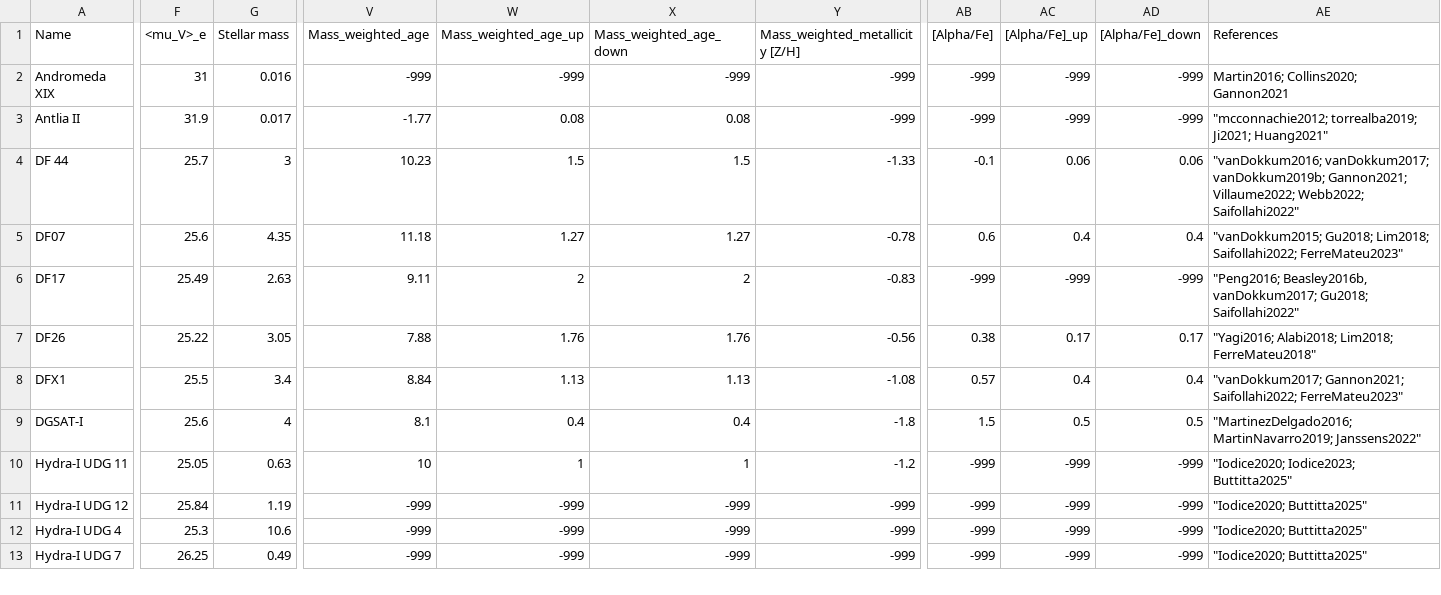
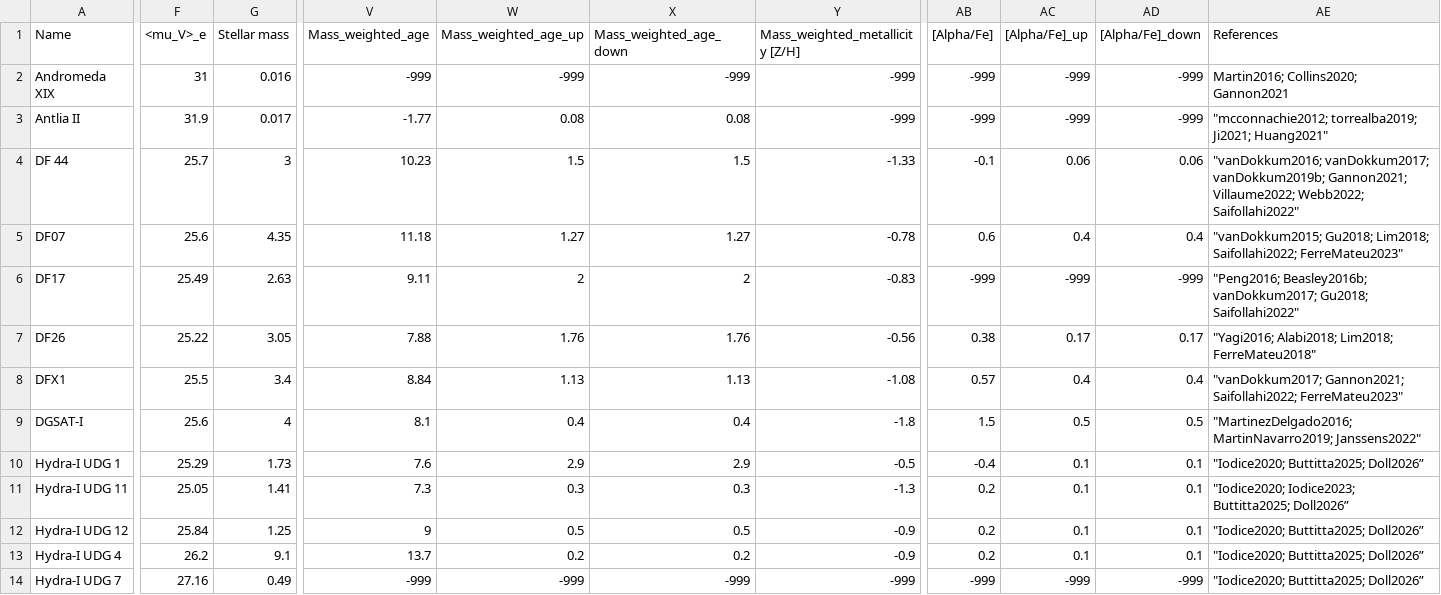
Before and after one commit to gannonjs/Published_Data, a CSV file: UDG_Spectroscopic_Data/udg_data.csv, drawn as a sheet; only a part is shown, gaps mark what is left out; addresses are those after the commit; rows hold the shown columns only; the diff covers the shown part only; the diff names each change by its address in the sheet, - before the commit and + after, or states it on an @@ line.

Commit message:
Update udg_data.csv
Added Doll Data; Fixed incorrect calculation of Hydra I UDG 4, 7, 9 surface brightness; Added Hydra-I UDG1 as correctly calculating its SB causes it to reside in the UDG cut for this catalogue

```diff
--- a/UDG_Spectroscopic_Data/udg_data.csv
+++ b/UDG_Spectroscopic_Data/udg_data.csv
-AE6 (References): "Peng2016; Beasley2016b, vanDokkum2017; Gu2018;…
+AE6 (References): "Peng2016; Beasley2016b; vanDokkum2017; Gu2018;…
+row 10: Hydra-I UDG 1 | 25.29 | 1.73 | 7.6 | 2.9 | 2.9 | -0.5 | -0.4 | 0.1 | 0.1 | "Iodice2020; Buttitta2025; Doll2026”
-G11 (Stellar mass): 0.63
+G11 (Stellar mass): 1.41
-V11 (Mass_weighted_age): 10
+V11 (Mass_weighted_age): 7.3
-W11 (Mass_weighted_age_up): 1
+W11 (Mass_weighted_age_up): 0.3
-X11 (Mass_weighted_age_down): 1
+X11 (Mass_weighted_age_down): 0.3
-Y11 (Mass_weighted_metallicity [Z/H]): -1.2
+Y11 (Mass_weighted_metallicity [Z/H]): -1.3
-AB11:AB13 ([Alpha/Fe]): -999
+AB11:AB13 ([Alpha/Fe]): 0.2
-AC11:AC13 ([Alpha/Fe]_up): -999
+AC11:AC13 ([Alpha/Fe]_up): 0.1
-AD11:AD13 ([Alpha/Fe]_down): -999
+AD11:AD13 ([Alpha/Fe]_down): 0.1
-AE11 (References): "Iodice2020; Iodice2023; Buttitta2025"
+AE11 (References): "Iodice2020; Iodice2023; Buttitta2025; Doll2026”
-G12 (Stellar mass): 1.19
+G12 (Stellar mass): 1.25
-V12 (Mass_weighted_age): -999
+V12 (Mass_weighted_age): 9
-W12 (Mass_weighted_age_up): -999
+W12 (Mass_weighted_age_up): 0.5
-X12 (Mass_weighted_age_down): -999
+X12 (Mass_weighted_age_down): 0.5
-Y12:Y13 (Mass_weighted_metallicity [Z/H]): -999
+Y12:Y13 (Mass_weighted_metallicity [Z/H]): -0.9
-AE12:AE14 (References): "Iodice2020; Buttitta2025"
+AE12:AE14 (References): "Iodice2020; Buttitta2025; Doll2026”
-F13 (<mu_V>_e): 25.3
+F13 (<mu_V>_e): 26.2
-G13 (Stellar mass): 10.6
+G13 (Stellar mass): 9.1
-V13 (Mass_weighted_age): -999
+V13 (Mass_weighted_age): 13.7
-W13 (Mass_weighted_age_up): -999
+W13 (Mass_weighted_age_up): 0.2
-X13 (Mass_weighted_age_down): -999
+X13 (Mass_weighted_age_down): 0.2
-F14 (<mu_V>_e): 26.25
+F14 (<mu_V>_e): 27.16
```
Also changed, not shown: 17 edited cells elsewhere in this file.
